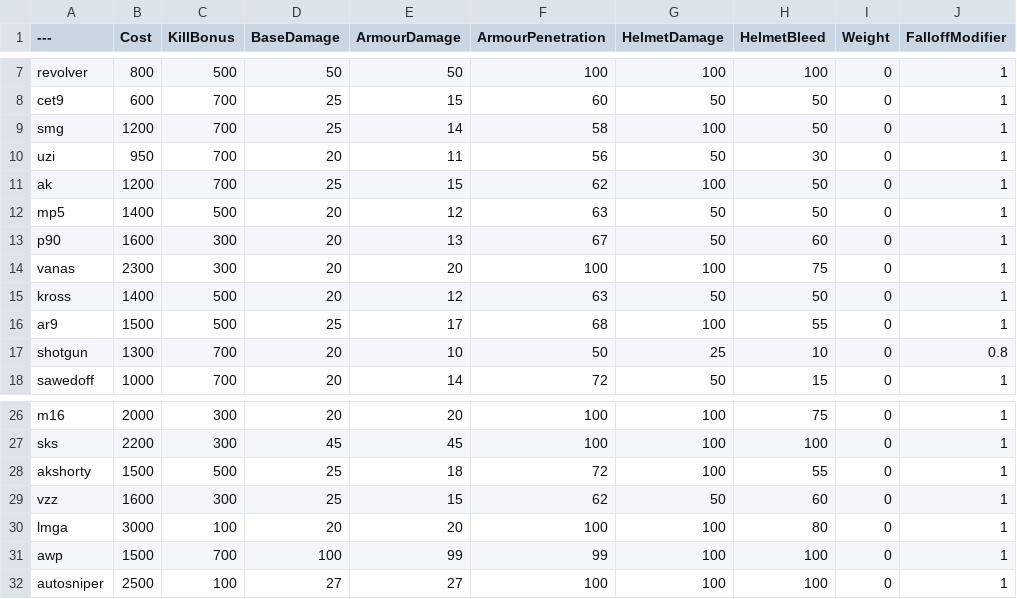
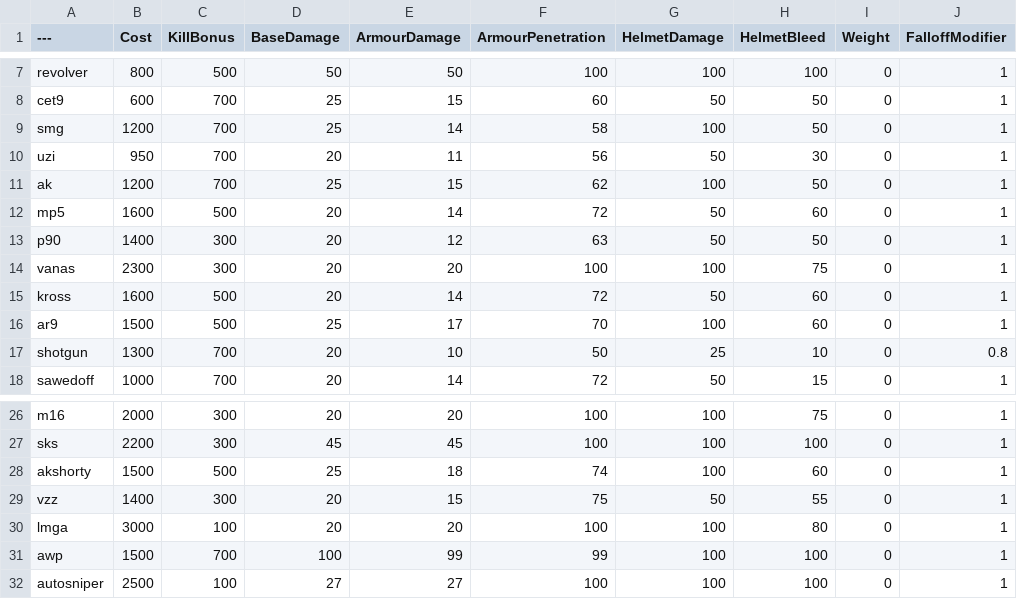
Before and after one commit to Mafuyu03/BalancingTable, a CSV file: BalancingTable.csv, drawn as a sheet; only a part is shown, gaps mark what is left out; the diff names each change by its address in the sheet, - before the commit and + after, or states it on an @@ line.

Commit message:
Update BalancingTable.csv

```diff
--- a/BalancingTable.csv
+++ b/BalancingTable.csv
-B12 (Cost): 1400
+B12 (Cost): 1600
-E12 (ArmourDamage): 12
+E12 (ArmourDamage): 14
-F12 (ArmourPenetration): 63
+F12 (ArmourPenetration): 72
-H12 (HelmetBleed): 50
+H12 (HelmetBleed): 60
-B13 (Cost): 1600
+B13 (Cost): 1400
-E13 (ArmourDamage): 13
+E13 (ArmourDamage): 12
-F13 (ArmourPenetration): 67
+F13 (ArmourPenetration): 63
-H13 (HelmetBleed): 60
+H13 (HelmetBleed): 50
-B15 (Cost): 1400
+B15 (Cost): 1600
-E15 (ArmourDamage): 12
+E15 (ArmourDamage): 14
-F15 (ArmourPenetration): 63
+F15 (ArmourPenetration): 72
-H15 (HelmetBleed): 50
+H15 (HelmetBleed): 60
-F16 (ArmourPenetration): 68
+F16 (ArmourPenetration): 70
-H16 (HelmetBleed): 55
+H16 (HelmetBleed): 60
-F28 (ArmourPenetration): 72
+F28 (ArmourPenetration): 74
-H28 (HelmetBleed): 55
+H28 (HelmetBleed): 60
-B29 (Cost): 1600
+B29 (Cost): 1400
-D29 (BaseDamage): 25
+D29 (BaseDamage): 20
-F29 (ArmourPenetration): 62
+F29 (ArmourPenetration): 75
-H29 (HelmetBleed): 60
+H29 (HelmetBleed): 55
```
